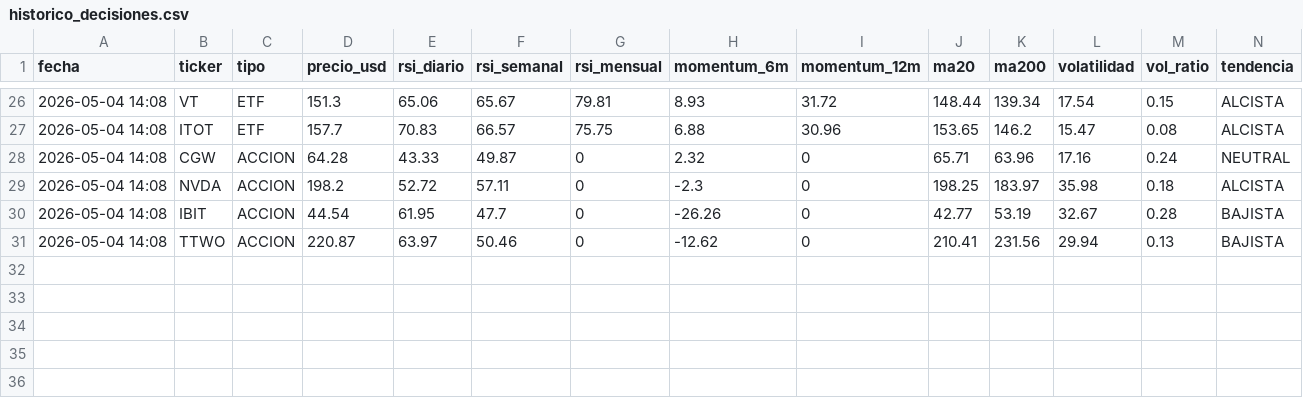
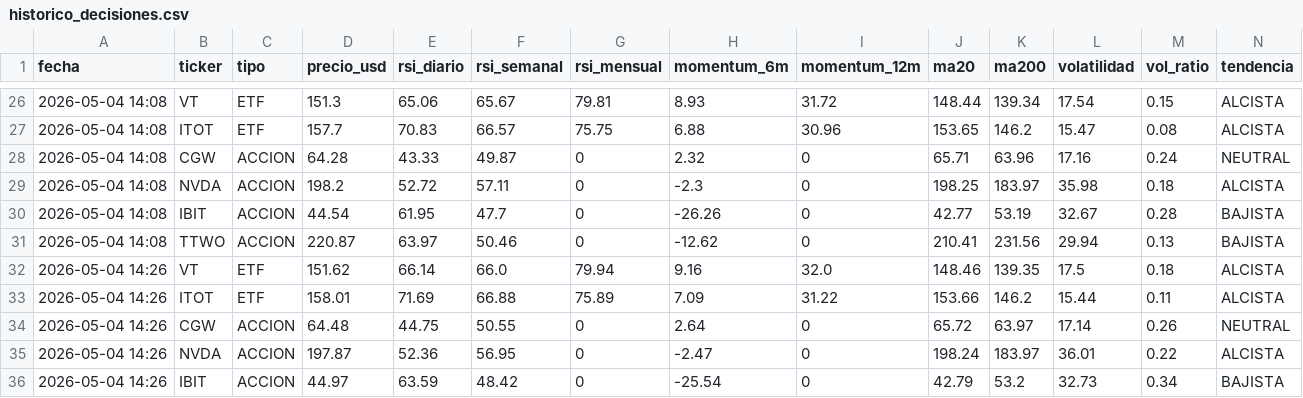
Before and after one commit to xZeroX9999x/Systema-R-I-C-O, a CSV file: historico_decisiones.csv, drawn as a sheet; only a part is shown, gaps mark what is left out; rows hold the shown columns only; the diff names each change by its address in the sheet, - before the commit and + after, or states it on an @@ line.

Commit message:
Log automatico — 2026-05-04 14:26

```diff
--- a/historico_decisiones.csv
+++ b/historico_decisiones.csv
+row 32: 2026-05-04 14:26 | VT | ETF | 151.62 | 66.14 | 66.0 | 79.94 | 9.16 | 32.0 | 148.46 | 139.35 | 17.5 | 0.18 | ALCISTA
+row 33: 2026-05-04 14:26 | ITOT | ETF | 158.01 | 71.69 | 66.88 | 75.89 | 7.09 | 31.22 | 153.66 | 146.2 | 15.44 | 0.11 | ALCISTA
+row 34: 2026-05-04 14:26 | CGW | ACCION | 64.48 | 44.75 | 50.55 | 0 | 2.64 | 0 | 65.72 | 63.97 | 17.14 | 0.26 | NEUTRAL
+row 35: 2026-05-04 14:26 | NVDA | ACCION | 197.87 | 52.36 | 56.95 | 0 | -2.47 | 0 | 198.24 | 183.97 | 36.01 | 0.22 | ALCISTA
+row 36: 2026-05-04 14:26 | IBIT | ACCION | 44.97 | 63.59 | 48.42 | 0 | -25.54 | 0 | 42.79 | 53.2 | 32.73 | 0.34 | BAJISTA
```
